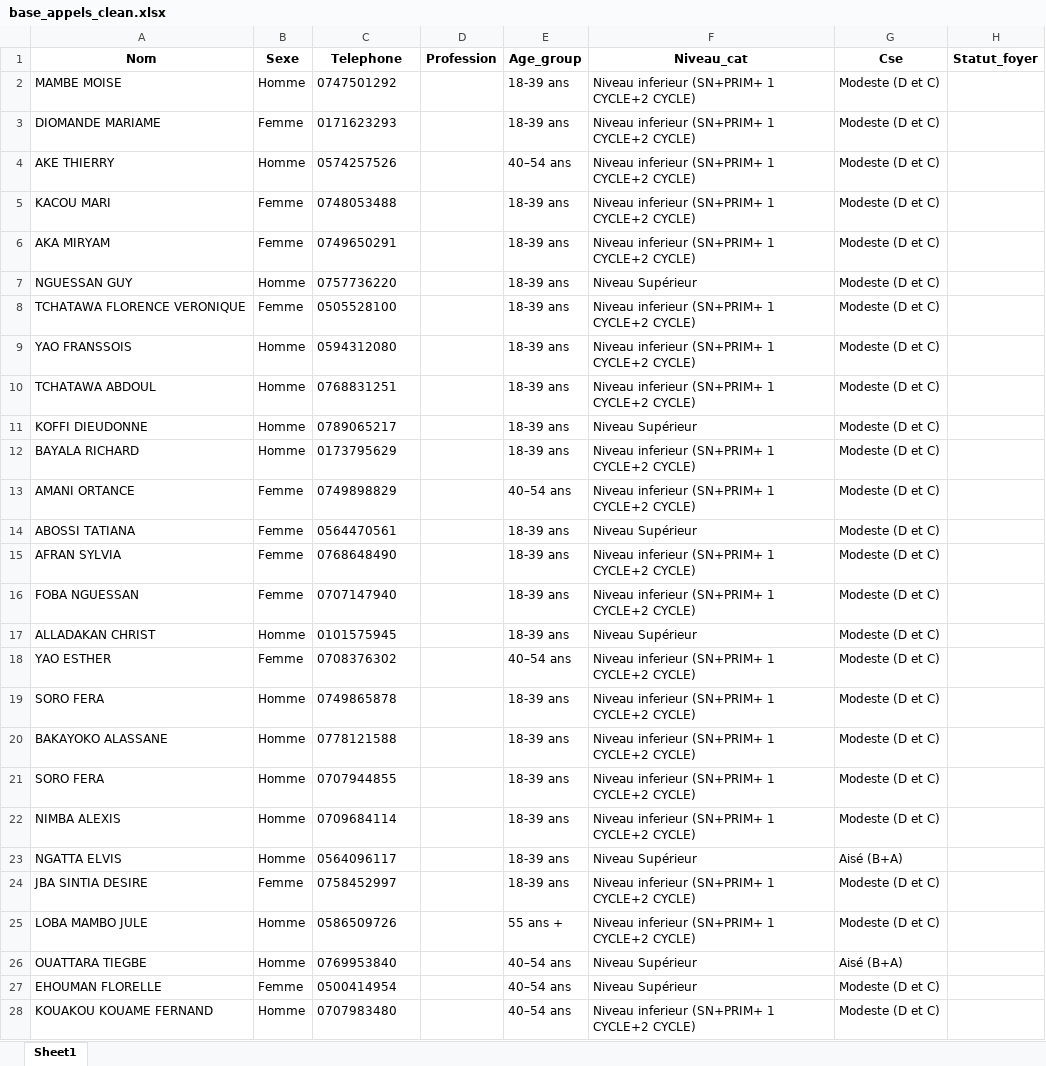
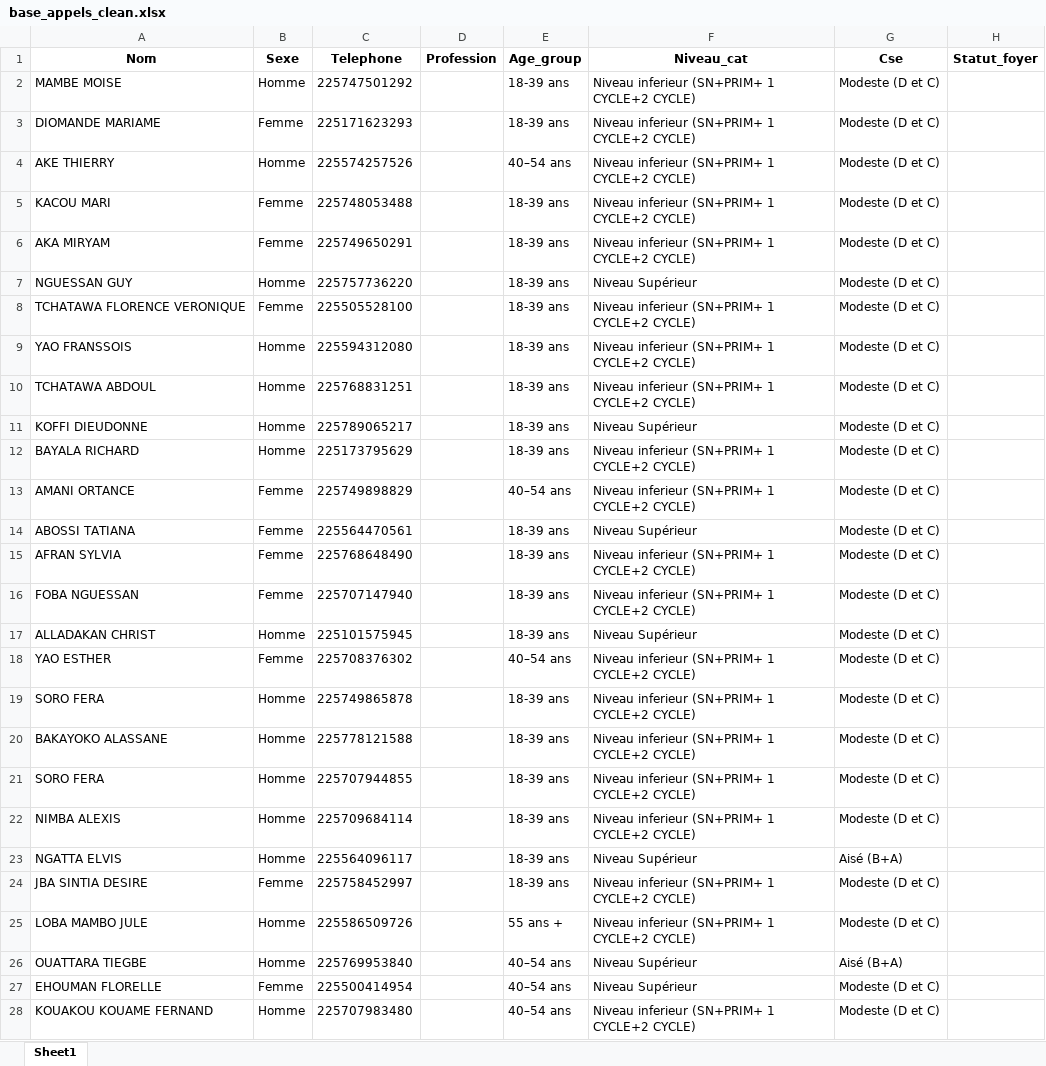
Before and after one commit to MCMy2026/app-enquete, an Excel workbook: data/base_appels_clean.xlsx, sheet Sheet1, drawn as a sheet; only a part is shown; values as stored, in another font and other column widths than the file's, no borders; the diff covers the shown part only; the diff names each change by its address in the sheet, - before the commit and + after, or states it on an @@ line.

Commit message:
fix: version ultime stable5

```diff
--- a/data/base_appels_clean.xlsx (sheet Sheet1)
+++ b/data/base_appels_clean.xlsx (sheet Sheet1)
-C2 (Telephone): 0747501292
+C2 (Telephone): 225747501292
-C3 (Telephone): 0171623293
+C3 (Telephone): 225171623293
-C4 (Telephone): 0574257526
+C4 (Telephone): 225574257526
-C5 (Telephone): 0748053488
+C5 (Telephone): 225748053488
-C6 (Telephone): 0749650291
+C6 (Telephone): 225749650291
-C7 (Telephone): 0757736220
+C7 (Telephone): 225757736220
-C8 (Telephone): 0505528100
+C8 (Telephone): 225505528100
-C9 (Telephone): 0594312080
+C9 (Telephone): 225594312080
-C10 (Telephone): 0768831251
+C10 (Telephone): 225768831251
-C11 (Telephone): 0789065217
+C11 (Telephone): 225789065217
-C12 (Telephone): 0173795629
+C12 (Telephone): 225173795629
-C13 (Telephone): 0749898829
+C13 (Telephone): 225749898829
-C14 (Telephone): 0564470561
+C14 (Telephone): 225564470561
-C15 (Telephone): 0768648490
+C15 (Telephone): 225768648490
-C16 (Telephone): 0707147940
+C16 (Telephone): 225707147940
-C17 (Telephone): 0101575945
+C17 (Telephone): 225101575945
-C18 (Telephone): 0708376302
+C18 (Telephone): 225708376302
-C19 (Telephone): 0749865878
+C19 (Telephone): 225749865878
-C20 (Telephone): 0778121588
+C20 (Telephone): 225778121588
-C21 (Telephone): 0707944855
+C21 (Telephone): 225707944855
-C22 (Telephone): 0709684114
+C22 (Telephone): 225709684114
-C23 (Telephone): 0564096117
+C23 (Telephone): 225564096117
-C24 (Telephone): 0758452997
+C24 (Telephone): 225758452997
-C25 (Telephone): 0586509726
+C25 (Telephone): 225586509726
-C26 (Telephone): 0769953840
+C26 (Telephone): 225769953840
-C27 (Telephone): 0500414954
+C27 (Telephone): 225500414954
-C28 (Telephone): 0707983480
+C28 (Telephone): 225707983480
```
Also changed, not shown: 996 edited cells elsewhere in this sheet, 8 other files.
